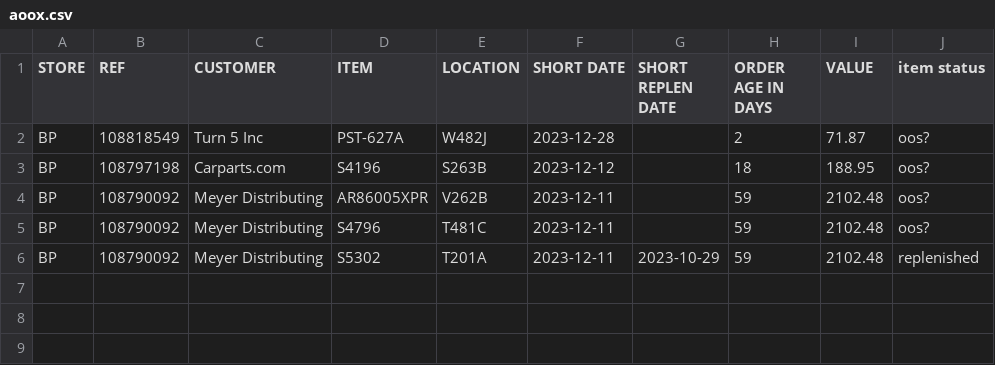
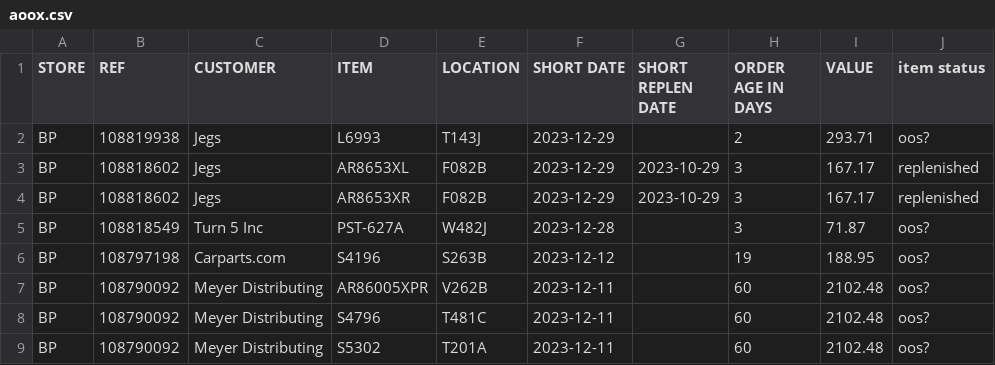
Before and after one commit to MisterAwo/data, a CSV file: aoox.csv, drawn as a sheet.

```diff
--- a/aoox.csv
+++ b/aoox.csv
@@ -1,6 +1,9 @@
 STORE,REF,CUSTOMER,ITEM,LOCATION,SHORT DATE,SHORT REPLEN DATE,ORDER AGE IN DAYS,VALUE,item status
-BP,108818549,Turn 5 Inc,PST-627A                        ,W482J                           ,2023-12-28,,2,71.87,oos?
-BP,108797198,Carparts.com,S4196                           ,S263B                           ,2023-12-12,,18,188.95,oos?
-BP,108790092,Meyer Distributing,AR86005XPR                      ,V262B                           ,2023-12-11,,59,2102.48,oos?
-BP,108790092,Meyer Distributing,S4796                           ,T481C                           ,2023-12-11,,59,2102.48,oos?
-BP,108790092,Meyer Distributing,S5302                           ,T201A                           ,2023-12-11,2023-10-29,59,2102.48,replenished
+BP,108819938,Jegs,L6993                           ,T143J                           ,2023-12-29,,2,293.71,oos?
+BP,108818602,Jegs,AR8653XL                        ,F082B                           ,2023-12-29,2023-10-29,3,167.17,replenished
+BP,108818602,Jegs,AR8653XR                        ,F082B                           ,2023-12-29,2023-10-29,3,167.17,replenished
+BP,108818549,Turn 5 Inc,PST-627A                        ,W482J                           ,2023-12-28,,3,71.87,oos?
+BP,108797198,Carparts.com,S4196                           ,S263B                           ,2023-12-12,,19,188.95,oos?
+BP,108790092,Meyer Distributing,AR86005XPR                      ,V262B                           ,2023-12-11,,60,2102.48,oos?
+BP,108790092,Meyer Distributing,S4796                           ,T481C                           ,2023-12-11,,60,2102.48,oos?
+BP,108790092,Meyer Distributing,S5302                           ,T201A                           ,2023-12-11,,60,2102.48,oos?
```
Also changed, not shown: 1 other file.
